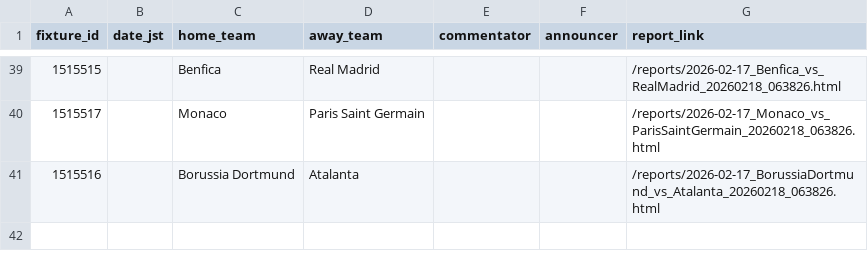
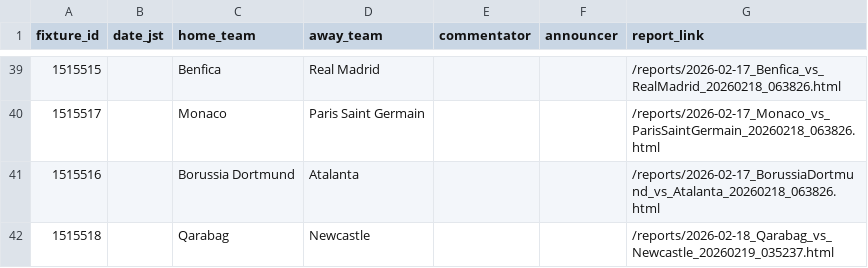
Before and after one commit to igrekplus/football-delay-watching, a CSV file: settings/calendar/cl.csv, drawn as a sheet; only a part is shown, gaps mark what is left out.

```diff
--- a/settings/calendar/cl.csv
+++ b/settings/calendar/cl.csv
@@ -41 +41,2 @@ fixture_id,date_jst,home_team,away_team,commentator,announcer,report_link
 1515516,,Borussia Dortmund,Atalanta,,,/reports/2026-02-17_BorussiaDortmund_vs_Atalanta_20260218_063826.html
+1515518,,Qarabag,Newcastle,,,/reports/2026-02-18_Qarabag_vs_Newcastle_20260219_035237.html
```
Also changed, not shown: settings/calendar/laliga.csv.
